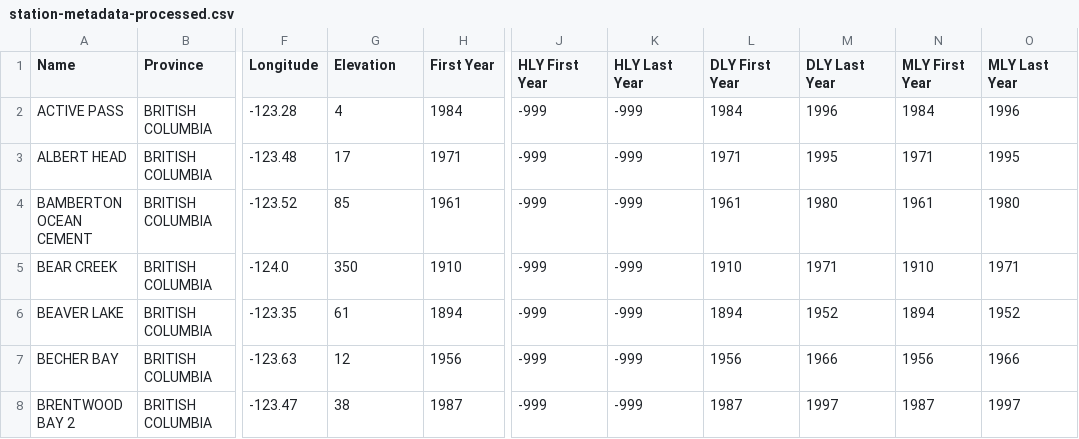
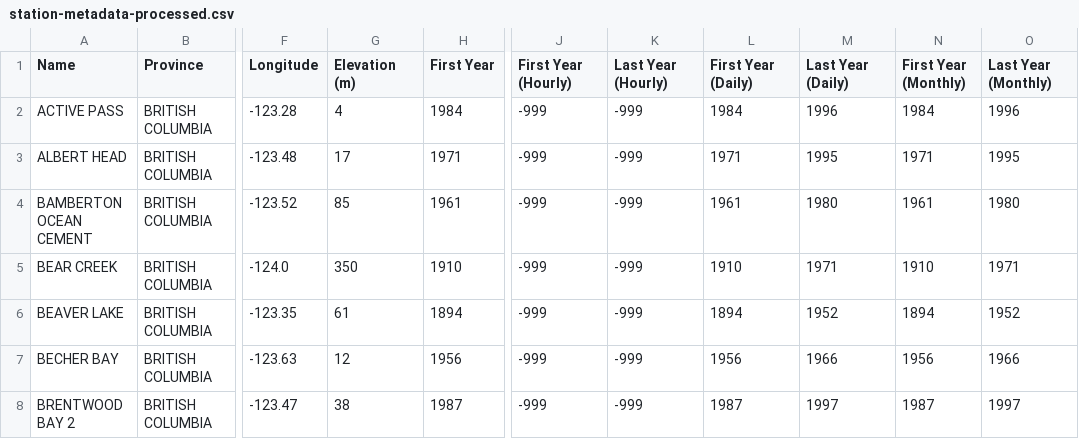
Before and after one commit to david-hurley/env-can-wx-app, a CSV file: station-metadata-processed.csv, drawn as a sheet; only a part is shown, gaps mark what is left out; the diff names each change by its address in the sheet, - before the commit and + after, or states it on an @@ line.

Commit message:
added table functionality

```diff
--- a/station-metadata-processed.csv
+++ b/station-metadata-processed.csv
-G1: Elevation
+G1: Elevation (m)
-J1: HLY First Year
+J1: First Year (Hourly)
-K1: HLY Last Year
+K1: Last Year (Hourly)
-L1: DLY First Year
+L1: First Year (Daily)
-M1: DLY Last Year
+M1: Last Year (Daily)
-N1: MLY First Year
+N1: First Year (Monthly)
-O1: MLY Last Year
+O1: Last Year (Monthly)
```
Also changed, not shown: 4 other files.
